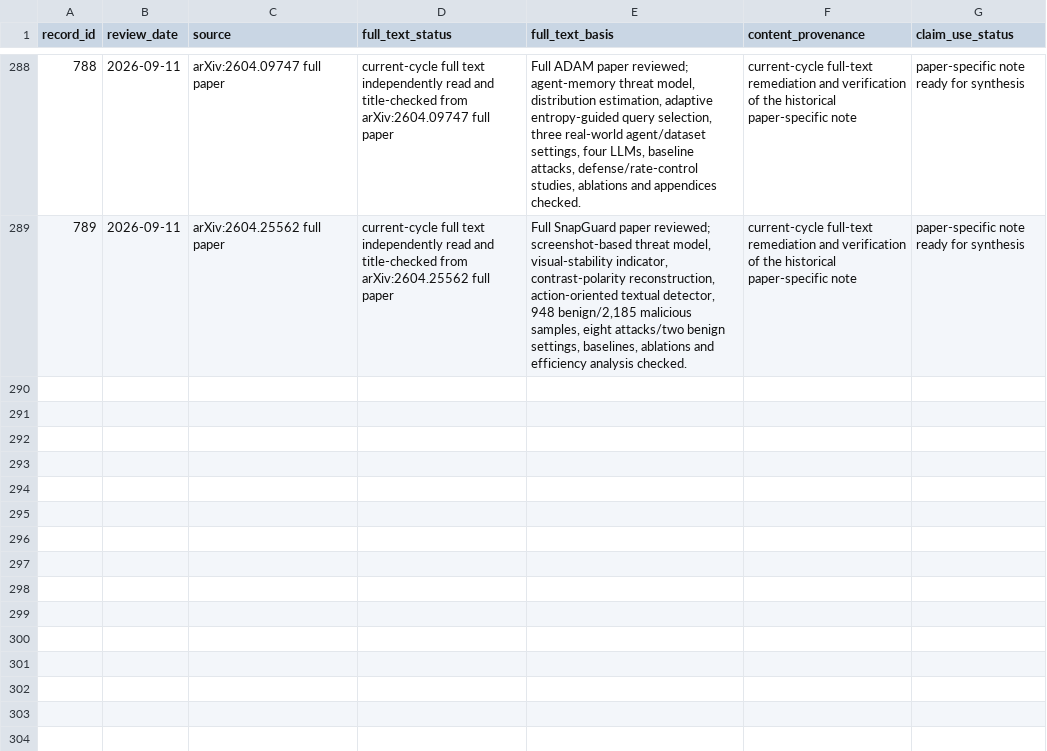
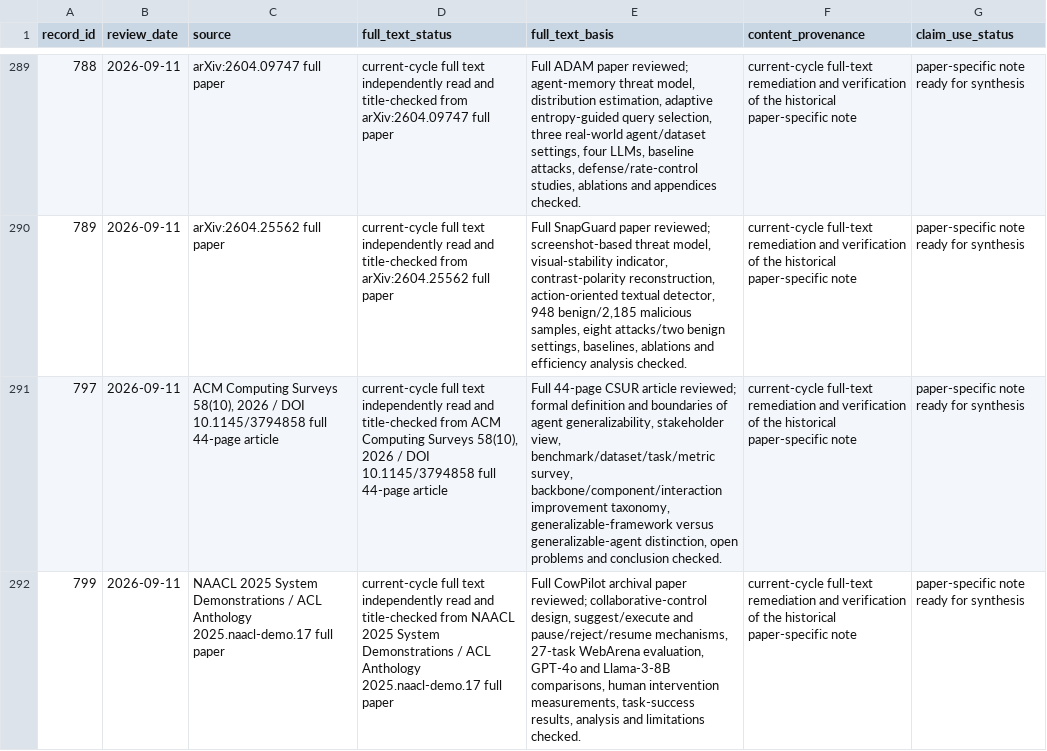
Before and after one commit to khayoubIsmail/llm-web-agents-survey-evidence, a CSV file: data/a1_fulltext_rechecks.csv, drawn as a sheet; only a part is shown, gaps mark what is left out; the diff covers the shown part only; the diff names each change by its address in the sheet, - before the commit and + after, or states it on an @@ line.

```diff
--- a/data/a1_fulltext_rechecks.csv
+++ b/data/a1_fulltext_rechecks.csv
+row 291: 797 | 2026-09-11 | ACM Computing Surveys 58(10), 2026 / DOI 10.1145/3794858 full 44-page article | current-cycle full text independently read and title-checked from ACM Computing Surveys 58(10), 2026 / DOI 10.1145/3794858 full 44-page article | Full 44-page CSUR article reviewed; formal definition and boundaries of agent generalizability, stakeholder view, benchmark/dataset/task/metric survey, backbone/component/interaction improvement taxonomy, generalizable-framework versus generalizable-agent distinction, open problems and conclusion checked. | current-cycle full-text remediation and verification of the historical paper-specific note | paper-specific note ready for synthesis
+row 292: 799 | 2026-09-11 | NAACL 2025 System Demonstrations / ACL Anthology 2025.naacl-demo.17 full paper | current-cycle full text independently read and title-checked from NAACL 2025 System Demonstrations / ACL Anthology 2025.naacl-demo.17 full paper | Full CowPilot archival paper reviewed; collaborative-control design, suggest/execute and pause/reject/resume mechanisms, 27-task WebArena evaluation, GPT-4o and Llama-3-8B comparisons, human intervention measurements, task-success results, analysis and limitations checked. | current-cycle full-text remediation and verification of the historical paper-specific note | paper-specific note ready for synthesis
```
Also changed, not shown: 3 added rows elsewhere in this file, data/a1_live_note_audit.csv, data/paper_note_audit.csv, 7 other files.
